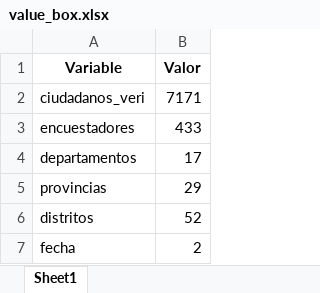
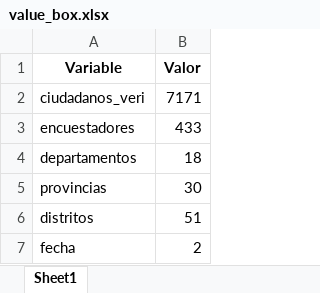
Before and after one commit to riegagabriel/VERIFICACION_DOMICILIARIA_RENIEC_2026, an Excel workbook: data/value_box.xlsx, sheet Sheet1, drawn as a sheet; values as stored, in another font and other column widths than the file's, no borders; the diff names each change by its address in the sheet, - before the commit and + after, or states it on an @@ line.

```diff
--- a/data/value_box.xlsx (sheet Sheet1)
+++ b/data/value_box.xlsx (sheet Sheet1)
-B4 (Valor): 17
+B4 (Valor): 18
-B5 (Valor): 29
+B5 (Valor): 30
-B6 (Valor): 52
+B6 (Valor): 51
```
Also changed, not shown: data/box_situaciones.xlsx, data/tabla_desagregada_distrito.xlsx.
